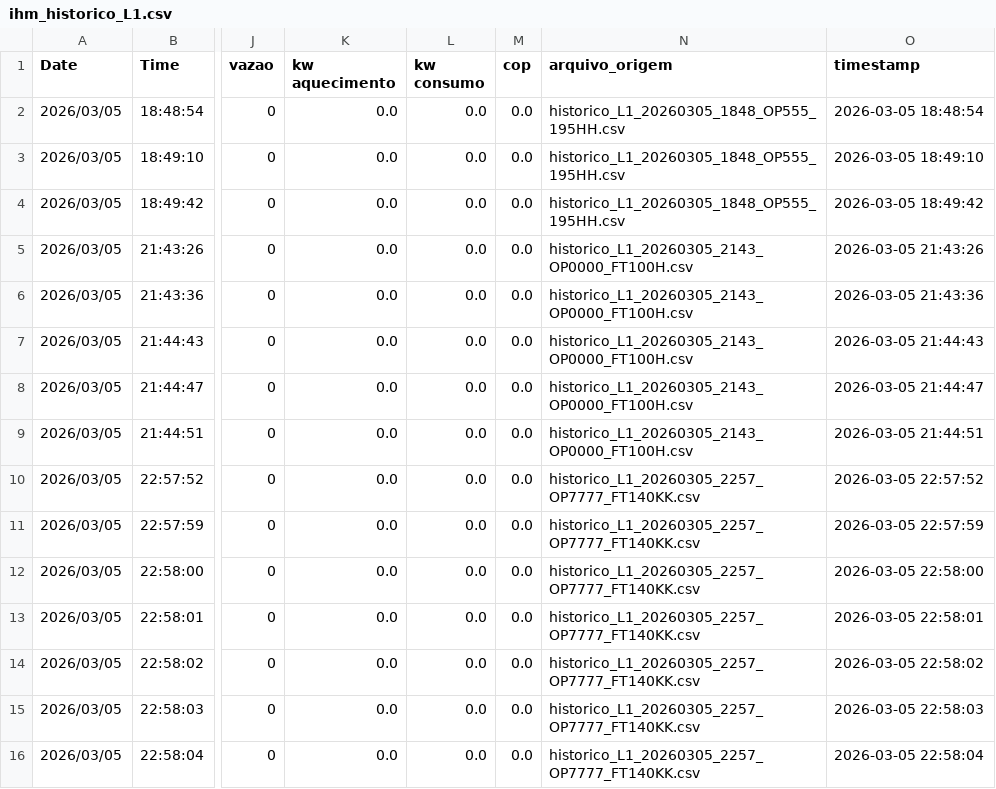
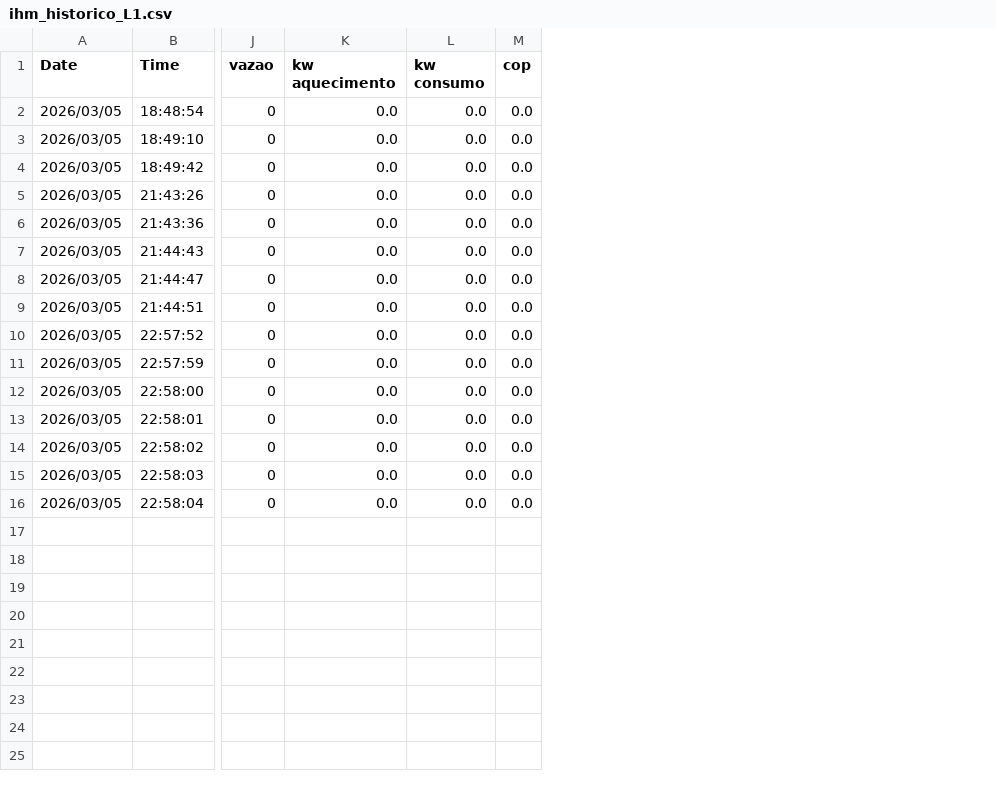
Before and after one commit to bruno-fromtherm/fromtherm-dados, a CSV file: dados/ihm_historico_L1.csv, drawn as a sheet; only a part is shown, gaps mark what is left out; the diff names each change by its address in the sheet, - before the commit and + after, or states it on an @@ line.

Commit message:
Atualizando dados IHM para dashboard - 2026-03-05 23:13:29

```diff
--- a/dados/ihm_historico_L1.csv
+++ b/dados/ihm_historico_L1.csv
-column N (arquivo_origem), rows 2-16: historico_L1_20260305_1848_OP555_195HH.csv | historico_L1_20260305_1848_OP555_195HH.csv | historico_L1_20260305_1848_OP555_195HH.csv | historico_L1_20260305_2143_OP0000_FT100H.csv | historico_L1_20260305_2143_OP0000_FT100H.csv | historico_L1_20260305_2143_OP0000_FT100H.csv | historico_L1_20260305_2143_OP0000_FT100H.csv | historico_L1_20260305_2143_OP0000_FT100H.csv | historico_L1_20260305_2257_OP7777_FT140KK.csv | historico_L1_20260305_2257_OP7777_FT140KK.csv | historico_L1_20260305_2257_OP7777_FT140KK.csv | historico_L1_20260305_2257_OP7777_FT140KK.csv | historico_L1_20260305_2257_OP7777_FT140KK.csv | historico_L1_20260305_2257_OP7777_FT140KK.csv | historico_L1_20260305_2257_OP7777_FT140KK.csv
-column O (timestamp), rows 2-16: 2026-03-05 18:48:54 | 2026-03-05 18:49:10 | 2026-03-05 18:49:42 | 2026-03-05 21:43:26 | 2026-03-05 21:43:36 | 2026-03-05 21:44:43 | 2026-03-05 21:44:47 | 2026-03-05 21:44:51 | 2026-03-05 22:57:52 | 2026-03-05 22:57:59 | 2026-03-05 22:58:00 | 2026-03-05 22:58:01 | 2026-03-05 22:58:02 | 2026-03-05 22:58:03 | 2026-03-05 22:58:04
```
